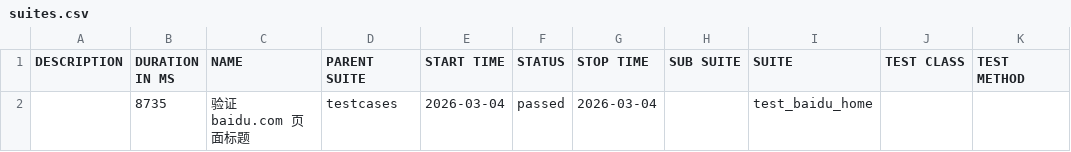
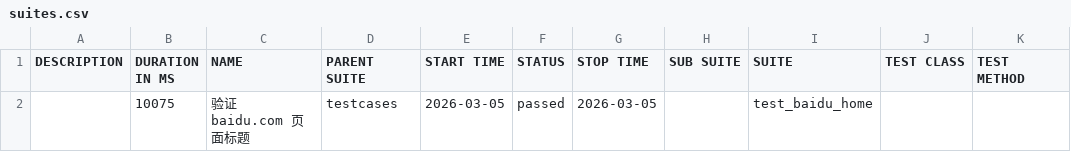
Before and after one commit to 81189149/test_baidu_ui, a CSV file: data/suites.csv, drawn as a sheet.

```diff
--- a/data/suites.csv
+++ b/data/suites.csv
@@ -1,2 +1,2 @@
 "DESCRIPTION","DURATION IN MS","NAME","PARENT SUITE","START TIME","STATUS","STOP TIME","SUB SUITE","SUITE","TEST CLASS","TEST METHOD"
-"","8735","验证 baidu.com 页面标题","testcases","2026-03-04","passed","2026-03-04","","test_baidu_home","",""
+"","10075","验证 baidu.com 页面标题","testcases","2026-03-05","passed","2026-03-05","","test_baidu_home","",""
```
Also changed, not shown: 16 other files.
